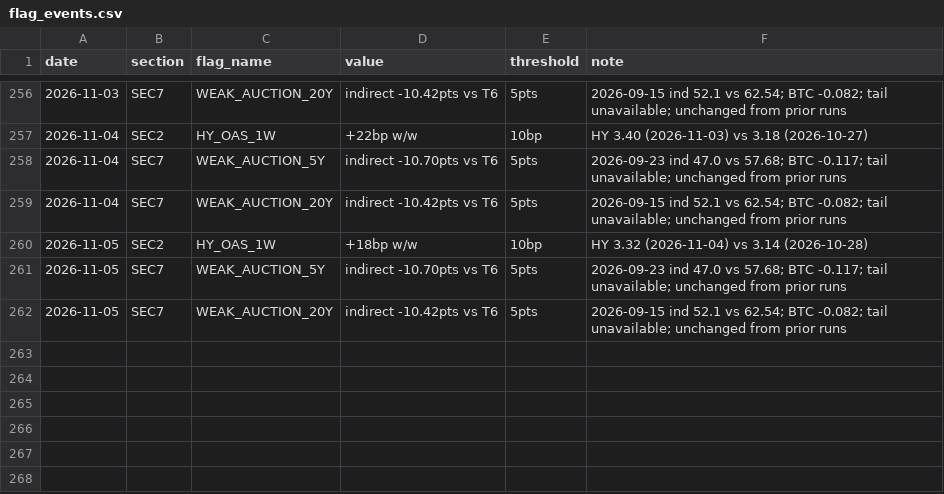
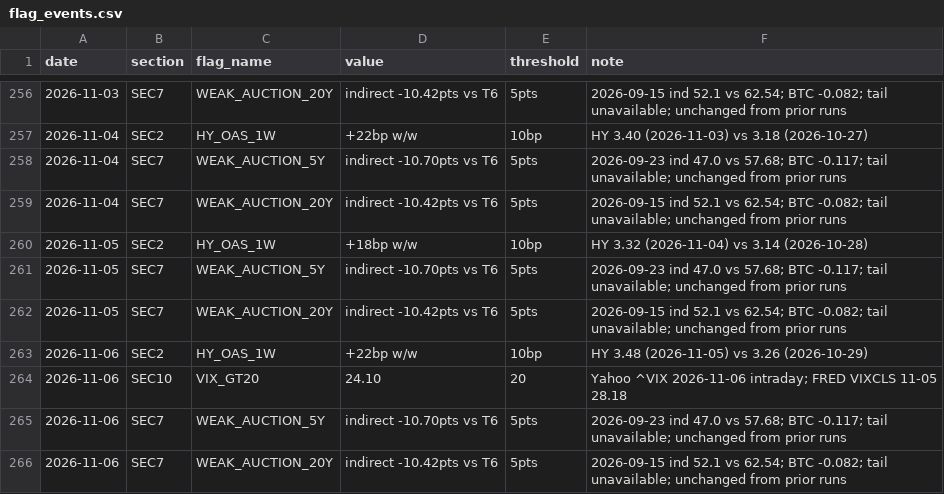
Before and after one commit to jemondragon/newsdata-mcp-server, a CSV file: fuse/history/flag_events.csv, drawn as a sheet; only a part is shown, gaps mark what is left out; the diff names each change by its address in the sheet, - before the commit and + after, or states it on an @@ line.

Commit message:
FUSE daily 2026-11-06 08:41 PT

```diff
--- a/fuse/history/flag_events.csv
+++ b/fuse/history/flag_events.csv
+row 263: 2026-11-06 | SEC2 | HY_OAS_1W | +22bp w/w | 10bp | HY 3.48 (2026-11-05) vs 3.26 (2026-10-29)
+row 264: 2026-11-06 | SEC10 | VIX_GT20 | 24.10 | 20 | Yahoo ^VIX 2026-11-06 intraday; FRED VIXCLS 11-05 28.18
+row 265: 2026-11-06 | SEC7 | WEAK_AUCTION_5Y | indirect -10.70pts vs T6 | 5pts | 2026-09-23 ind 47.0 vs 57.68; BTC -0.117; tail unavailable; unchanged from prior runs
+row 266: 2026-11-06 | SEC7 | WEAK_AUCTION_20Y | indirect -10.42pts vs T6 | 5pts | 2026-09-15 ind 52.1 vs 62.54; BTC -0.082; tail unavailable; unchanged from prior runs
```
Also changed, not shown: fuse/history/fuse_timeseries.csv, 1 other file.
